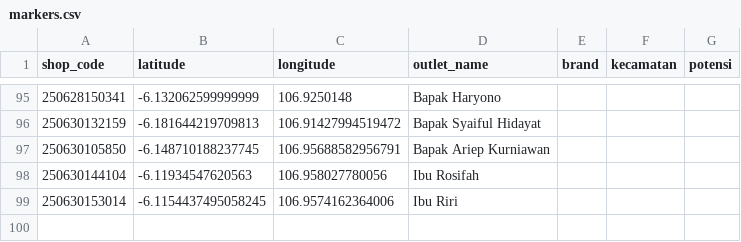
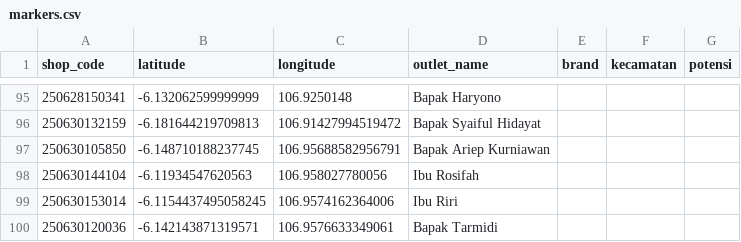
Before and after one commit to AlimanIrawan/indonesia-map-feishu-integration, a CSV file: public/markers.csv, drawn as a sheet; only a part is shown, gaps mark what is left out; the diff names each change by its address in the sheet, - before the commit and + after, or states it on an @@ line.

```diff
--- a/public/markers.csv
+++ b/public/markers.csv
+row 100: 250630120036 | -6.142143871319571 | 106.9576633349061 | Bapak Tarmidi
```
